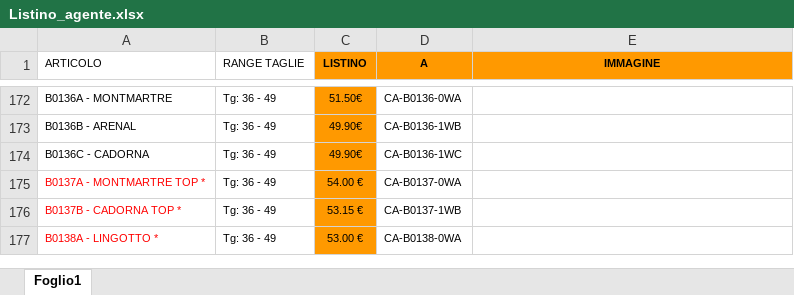
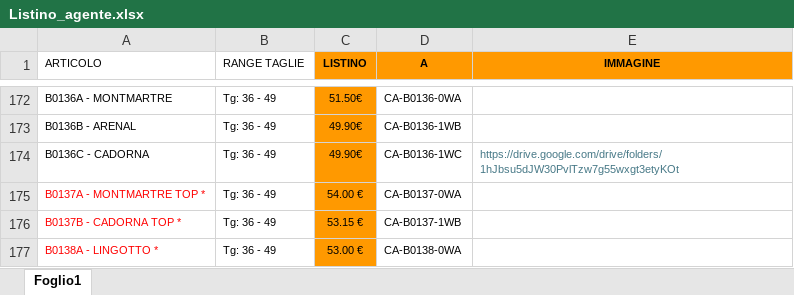
Before and after one commit to agentecavallo/PREVENTIVI-, an Excel workbook: Listino_agente.xlsx, sheet Foglio1, drawn as a sheet; only a part is shown, gaps mark what is left out; values as stored, in another font and other column widths than the file's, no borders; the diff names each change by its address in the sheet, - before the commit and + after, or states it on an @@ line.

Commit message:
Add files via upload

```diff
--- a/Listino_agente.xlsx (sheet Foglio1)
+++ b/Listino_agente.xlsx (sheet Foglio1)
-E174 (IMMAGINE): (empty)
+E174 (IMMAGINE): https://drive.google.com/drive/folders/1hJbsu5dJW30PvlTzw7g55wxgt3etyKOt
```
